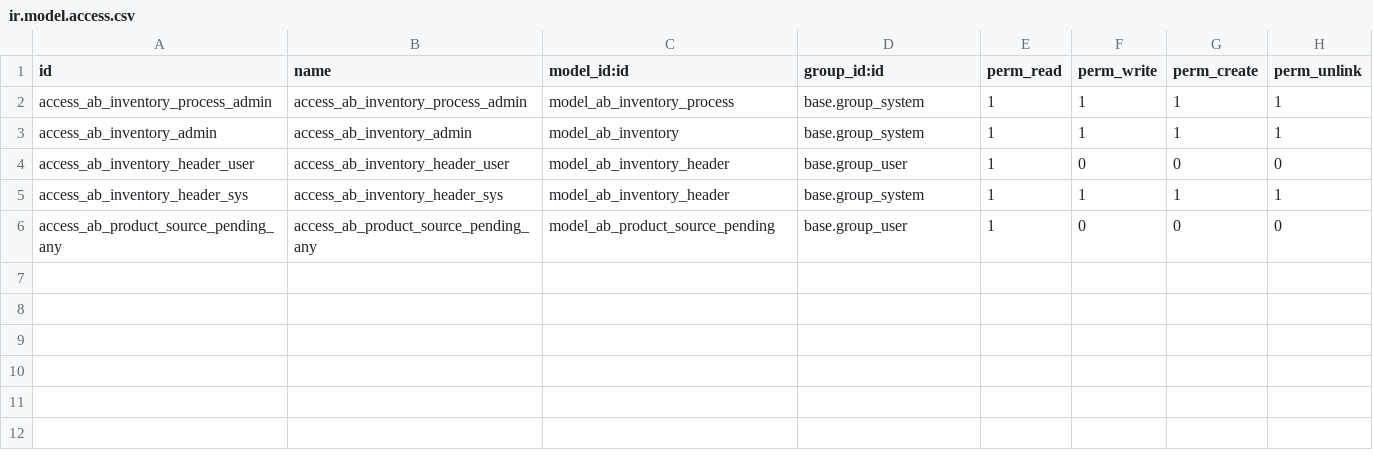
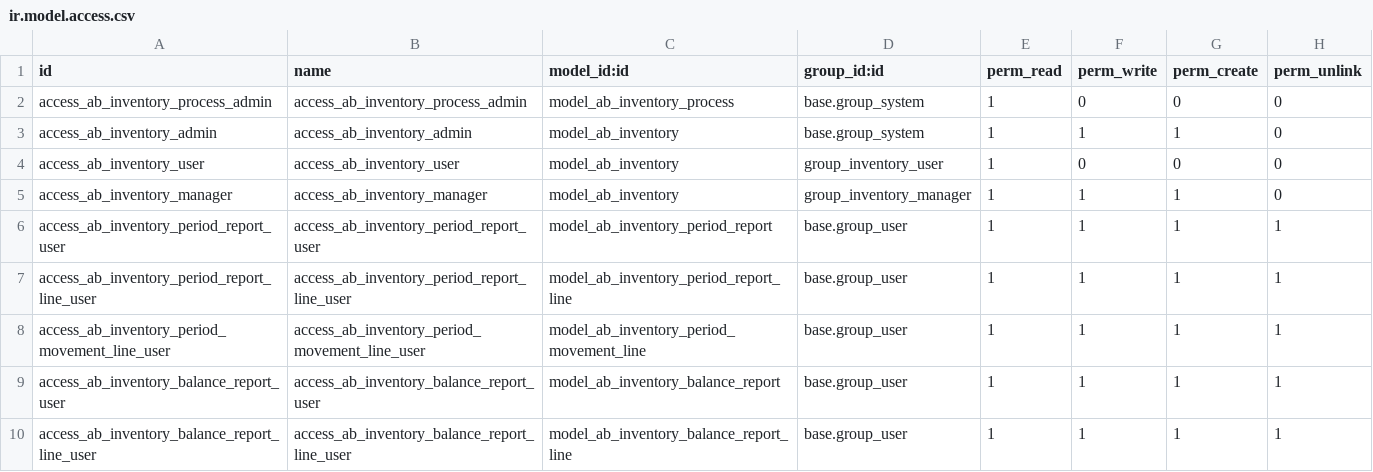
Before and after one commit to abdinpharmacies/hr, a CSV file: ab_inventory/security/ir.model.access.csv, drawn as a sheet.

Commit message:
[fix]Modifying the module to Odoo 19 and and use new logic close balance

```diff
--- a/ab_inventory/security/ir.model.access.csv
+++ b/ab_inventory/security/ir.model.access.csv
@@ -1,6 +1,10 @@
 id,name,model_id:id,group_id:id,perm_read,perm_write,perm_create,perm_unlink
-access_ab_inventory_process_admin,access_ab_inventory_process_admin,model_ab_inventory_process,base.group_system,1,1,1,1
-access_ab_inventory_admin,access_ab_inventory_admin,model_ab_inventory,base.group_system,1,1,1,1
-access_ab_inventory_header_user,access_ab_inventory_header_user,model_ab_inventory_header,base.group_user,1,0,0,0
-access_ab_inventory_header_sys,access_ab_inventory_header_sys,model_ab_inventory_header,base.group_system,1,1,1,1
-access_ab_product_source_pending_any,access_ab_product_source_pending_any,model_ab_product_source_pending,base.group_user,1,0,0,0
+access_ab_inventory_process_admin,access_ab_inventory_process_admin,model_ab_inventory_process,base.group_system,1,0,0,0
+access_ab_inventory_admin,access_ab_inventory_admin,model_ab_inventory,base.group_system,1,1,1,0
+access_ab_inventory_user,access_ab_inventory_user,model_ab_inventory,group_inventory_user,1,0,0,0
+access_ab_inventory_manager,access_ab_inventory_manager,model_ab_inventory,group_inventory_manager,1,1,1,0
+access_ab_inventory_period_report_user,access_ab_inventory_period_report_user,model_ab_inventory_period_report,base.group_user,1,1,1,1
+access_ab_inventory_period_report_line_user,access_ab_inventory_period_report_line_user,model_ab_inventory_period_report_line,base.group_user,1,1,1,1
+access_ab_inventory_period_movement_line_user,access_ab_inventory_period_movement_line_user,model_ab_inventory_period_movement_line,base.group_user,1,1,1,1
+access_ab_inventory_balance_report_user,access_ab_inventory_balance_report_user,model_ab_inventory_balance_report,base.group_user,1,1,1,1
+access_ab_inventory_balance_report_line_user,access_ab_inventory_balance_report_line_user,model_ab_inventory_balance_report_line,base.group_user,1,1,1,1
```
Also changed, not shown: 31 other files.
